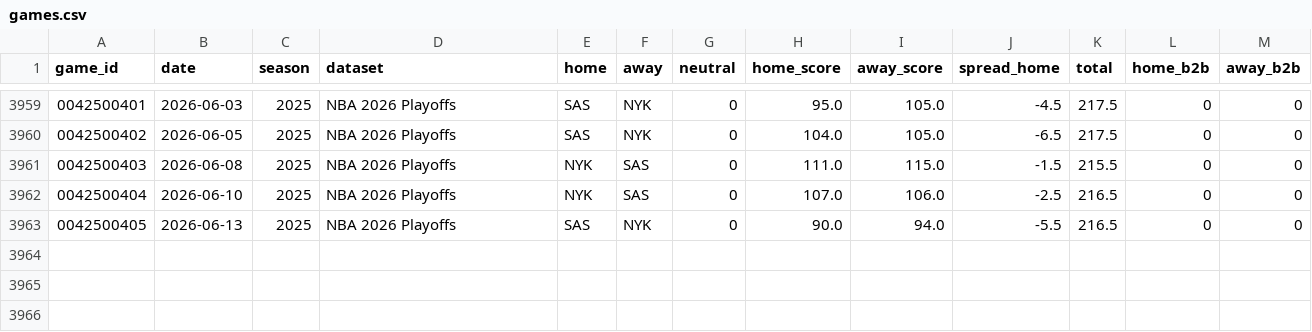
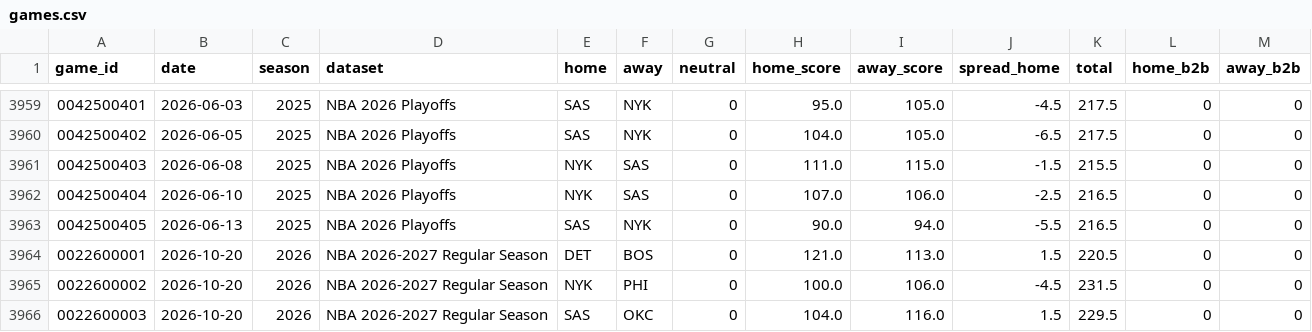
Before and after one commit to k-maaker/nba-rankings, a CSV file: data/games.csv, drawn as a sheet; only a part is shown, gaps mark what is left out.

```diff
--- a/data/games.csv
+++ b/data/games.csv
@@ -3963 +3963,4 @@ game_id,date,season,dataset,home,away,neutral,home_score,away_score,spread_home,
 0042500405,2026-06-13,2025,NBA 2026 Playoffs,SAS,NYK,0,90.0,94.0,-5.5,216.5,0,0
+0022600001,2026-10-20,2026,NBA 2026-2027 Regular Season,DET,BOS,0,121.0,113.0,1.5,220.5,0,0
+0022600002,2026-10-20,2026,NBA 2026-2027 Regular Season,NYK,PHI,0,100.0,106.0,-4.5,231.5,0,0
+0022600003,2026-10-20,2026,NBA 2026-2027 Regular Season,SAS,OKC,0,104.0,116.0,1.5,229.5,0,0
```
Also changed, not shown: data/history.csv, docs/rankings.csv, 1 other file.
